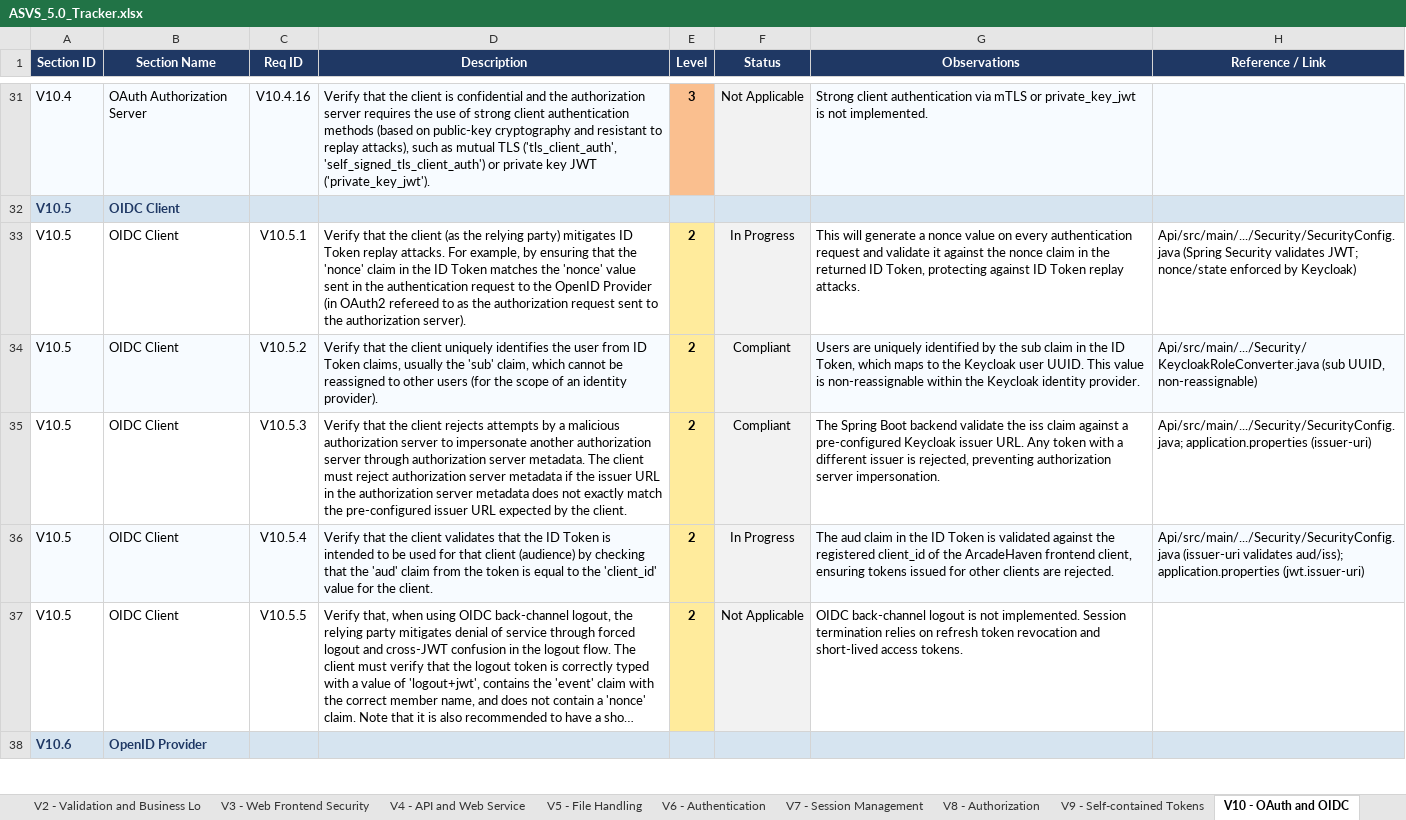
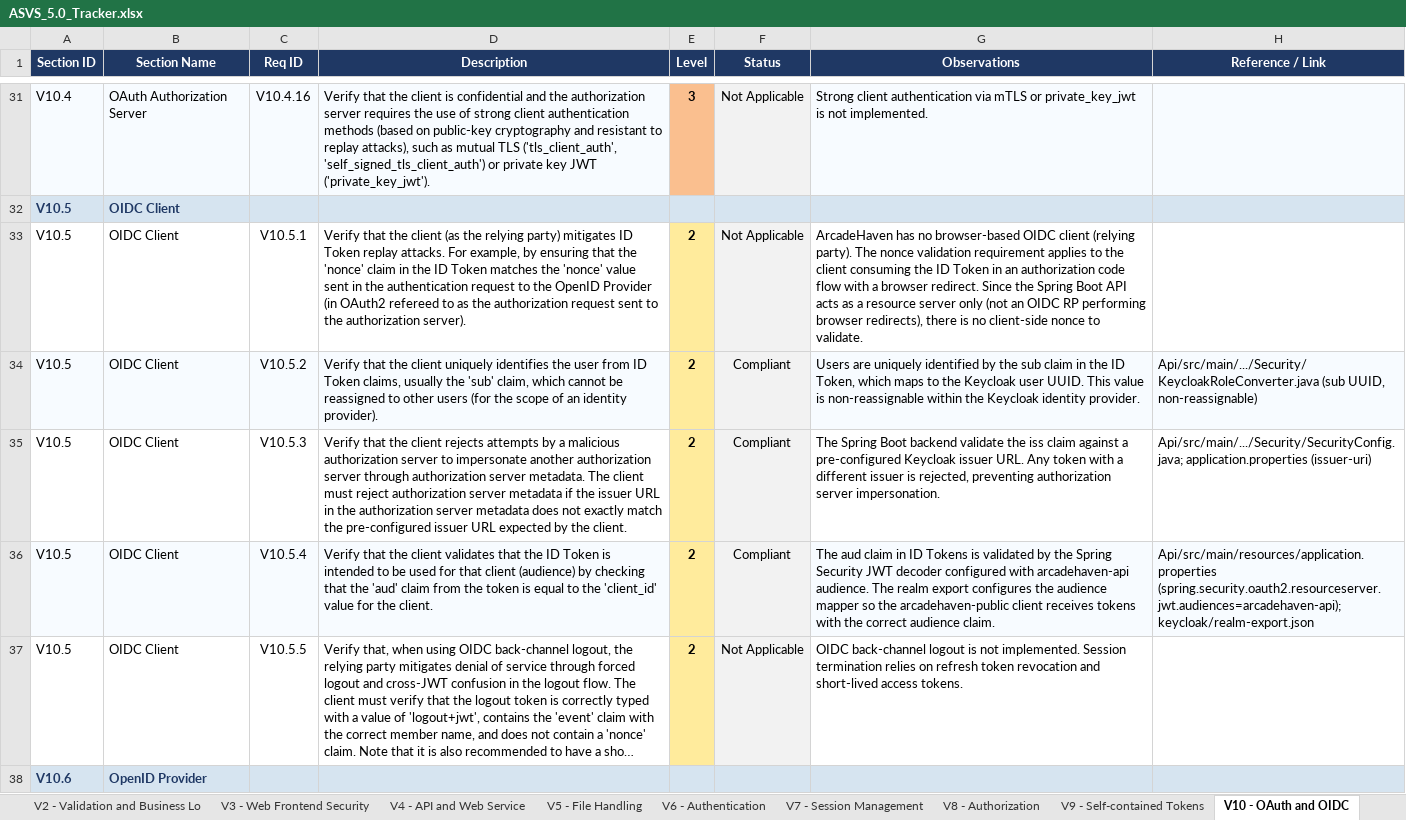
Before and after one commit to mei-desofs/desofs2026-wed_nap_2, an Excel workbook: Deliverables/ASVS_5.0_Tracker.xlsx, sheet V10 - OAuth and OIDC, drawn as a sheet; only a part is shown, gaps mark what is left out; long unchanged cells end in …; values as stored, in another font and other column widths than the file's, no borders; conditional formats not drawn; the diff covers the shown part only; the diff names each change by its address in the sheet, - before the commit and + after, or states it on an @@ line.

Commit message:
feat!: Modification of the way of keycloak works with connection between him and the API #4 #9 #10

```diff
--- a/Deliverables/ASVS_5.0_Tracker.xlsx (sheet V10 - OAuth and OIDC)
+++ b/Deliverables/ASVS_5.0_Tracker.xlsx (sheet V10 - OAuth and OIDC)
-F33 (Status): In Progress
+F33 (Status): Not Applicable
-G33 (Observations): This will generate a nonce value on every authentication request and validate it against the nonce claim in the returned ID Token, protecting against ID Token replay attacks.
+G33 (Observations): ArcadeHaven has no browser-based OIDC client (relying party). The nonce validation requirement applies to the client consuming the ID Token in an authorization code flow with a browser redirect. Since the Spring Boot API acts as a resource server only (not an OIDC RP performing browser redirects), there is no client-side nonce to validate.
-H33 (Reference / Link): Api/src/main/.../Security/SecurityConfig.java (Spring Security validates JWT; nonce/state enforced by Keycloak)
+H33 (Reference / Link): (empty)
-F36 (Status): In Progress
+F36 (Status): Compliant
-G36 (Observations): …claim in the ID Token is validated against the registered client_id of the ArcadeHaven frontend client, ensuring tokens issued for other clients are rejected.
+G36 (Observations): …claim in ID Tokens is validated by the Spring Security JWT decoder configured with arcadehaven-api audience. The realm export configures the audience mapper so the arcadehaven-public client receives tokens with the correct audience claim.
-H36 (Reference / Link): Api/src/main/.../Security/SecurityConfig.java (issuer-uri validates aud/iss); application.properties (jwt.issuer-uri)
+H36 (Reference / Link): Api/src/main/resources/application.properties (spring.security.oauth2.resourceserver.jwt.audiences=arcadehaven-api); keycloak/realm-export.json
```
Also changed, not shown: 47 edited cells elsewhere in this sheet, sheet Summary, charts or pictures, 6 other files.
